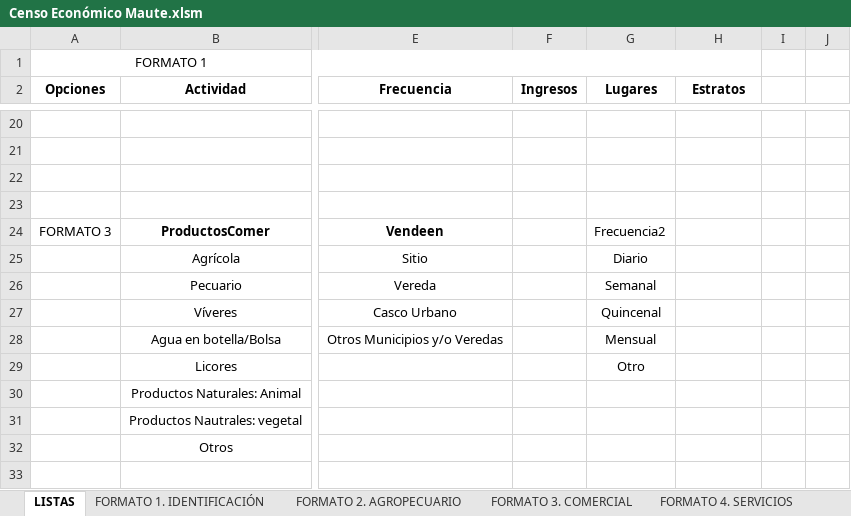
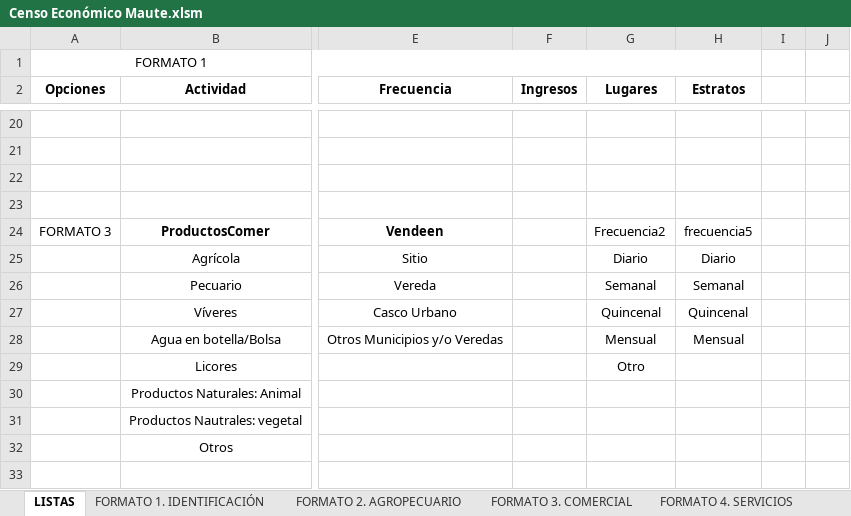
Before and after one commit to SGI-ManuelPico/informesCenso, an Excel workbook: Censo Económico Maute.xlsm, sheet LISTAS, drawn as a sheet; only a part is shown, gaps mark what is left out; values as stored, in another font and other column widths than the file's, no borders; the diff names each change by its address in the sheet, - before the commit and + after, or states it on an @@ line.

```diff
--- a/Censo Económico Maute.xlsm (sheet LISTAS)
+++ b/Censo Económico Maute.xlsm (sheet LISTAS)
-H24 (Estratos): (empty)
+H24 (Estratos): frecuencia5
-H25 (Estratos): (empty)
+H25 (Estratos): Diario
-H26 (Estratos): (empty)
+H26 (Estratos): Semanal
-H27 (Estratos): (empty)
+H27 (Estratos): Quincenal
-H28 (Estratos): (empty)
+H28 (Estratos): Mensual
```
Also changed, not shown: sheet FORMATO 7. TRANSPORTE, sheet FORMATO 4. SERVICIOS, Formatos Finales/formularioSéptimoLleno_1.xlsx, prueba.xlsx, 4 other files.
